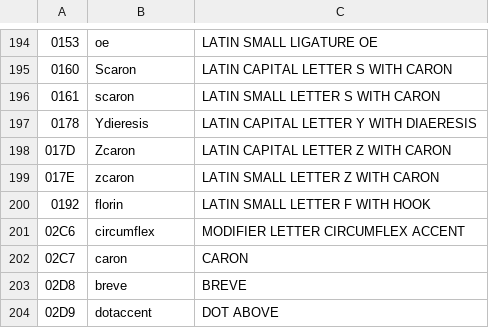
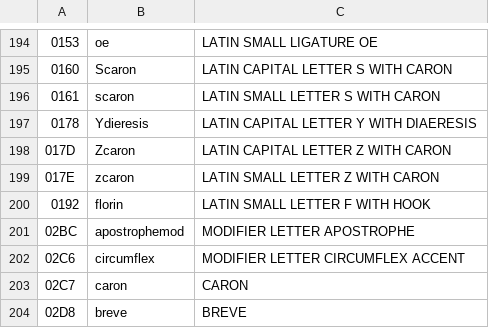
Before and after one commit to devosb/smithplus, a CSV file: etc/glyph_names/glyph_names.csv, drawn as a sheet; only a part is shown, gaps mark what is left out; the shorter side is filled out with more unchanged rows; the diff names each change by its address in the sheet, - before the commit and + after, or states it on an @@ line.

```diff
--- a/etc/glyph_names/glyph_names.csv
+++ b/etc/glyph_names/glyph_names.csv
+row 201: 02BC | apostrophemod | MODIFIER LETTER APOSTROPHE
```
Also changed, not shown: 6 other files.
